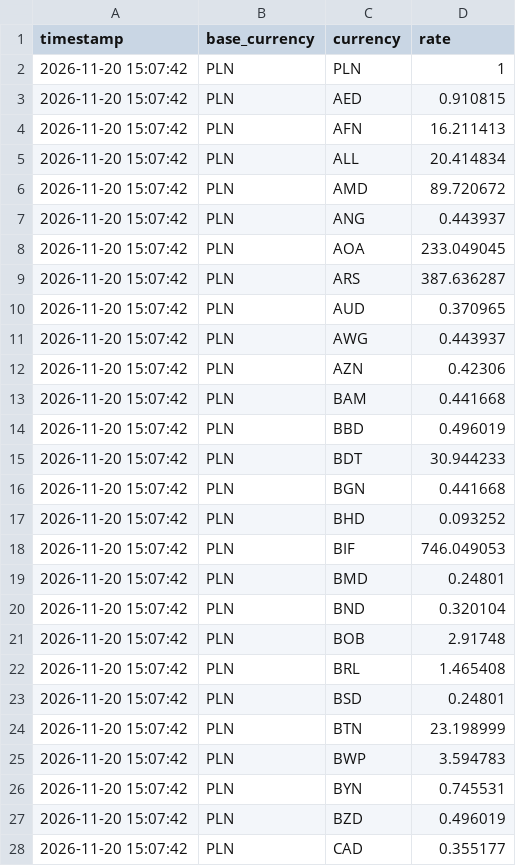
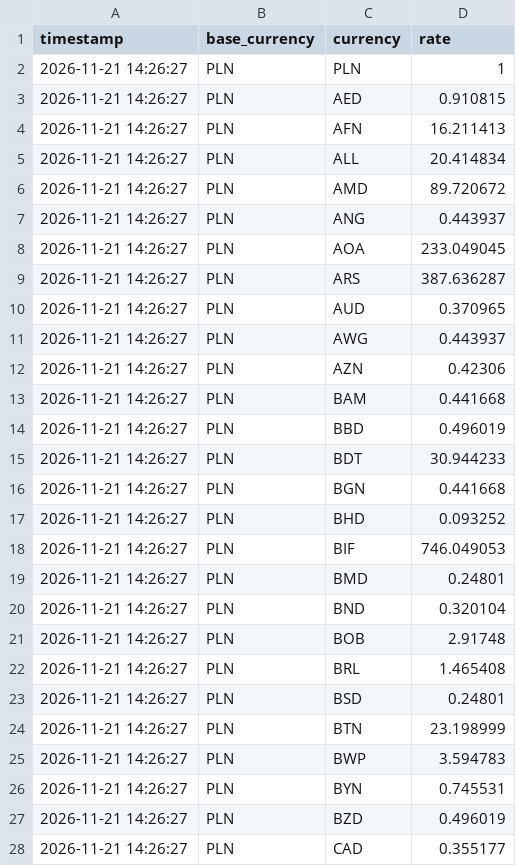
Before and after one commit to copander1/currency_checker, a CSV file: rates.csv, drawn as a sheet; only a part is shown; the diff covers the shown part only.

```diff
--- a/rates.csv
+++ b/rates.csv
@@ -1,28 +1,28 @@
 timestamp,base_currency,currency,rate
-2026-11-20 15:07:42,PLN,PLN,1
-2026-11-20 15:07:42,PLN,AED,0.910815
-2026-11-20 15:07:42,PLN,AFN,16.211413
-2026-11-20 15:07:42,PLN,ALL,20.414834
-2026-11-20 15:07:42,PLN,AMD,89.720672
-2026-11-20 15:07:42,PLN,ANG,0.443937
-2026-11-20 15:07:42,PLN,AOA,233.049045
-2026-11-20 15:07:42,PLN,ARS,387.636287
-2026-11-20 15:07:42,PLN,AUD,0.370965
-2026-11-20 15:07:42,PLN,AWG,0.443937
-2026-11-20 15:07:42,PLN,AZN,0.42306
-2026-11-20 15:07:42,PLN,BAM,0.441668
-2026-11-20 15:07:42,PLN,BBD,0.496019
-2026-11-20 15:07:42,PLN,BDT,30.944233
-2026-11-20 15:07:42,PLN,BGN,0.441668
-2026-11-20 15:07:42,PLN,BHD,0.093252
-2026-11-20 15:07:42,PLN,BIF,746.049053
-2026-11-20 15:07:42,PLN,BMD,0.24801
-2026-11-20 15:07:42,PLN,BND,0.320104
-2026-11-20 15:07:42,PLN,BOB,2.91748
-2026-11-20 15:07:42,PLN,BRL,1.465408
-2026-11-20 15:07:42,PLN,BSD,0.24801
-2026-11-20 15:07:42,PLN,BTN,23.198999
-2026-11-20 15:07:42,PLN,BWP,3.594783
-2026-11-20 15:07:42,PLN,BYN,0.745531
-2026-11-20 15:07:42,PLN,BZD,0.496019
-2026-11-20 15:07:42,PLN,CAD,0.355177
+2026-11-21 14:26:27,PLN,PLN,1
+2026-11-21 14:26:27,PLN,AED,0.910815
+2026-11-21 14:26:27,PLN,AFN,16.211413
+2026-11-21 14:26:27,PLN,ALL,20.414834
+2026-11-21 14:26:27,PLN,AMD,89.720672
+2026-11-21 14:26:27,PLN,ANG,0.443937
+2026-11-21 14:26:27,PLN,AOA,233.049045
+2026-11-21 14:26:27,PLN,ARS,387.636287
+2026-11-21 14:26:27,PLN,AUD,0.370965
+2026-11-21 14:26:27,PLN,AWG,0.443937
+2026-11-21 14:26:27,PLN,AZN,0.42306
+2026-11-21 14:26:27,PLN,BAM,0.441668
+2026-11-21 14:26:27,PLN,BBD,0.496019
+2026-11-21 14:26:27,PLN,BDT,30.944233
+2026-11-21 14:26:27,PLN,BGN,0.441668
+2026-11-21 14:26:27,PLN,BHD,0.093252
+2026-11-21 14:26:27,PLN,BIF,746.049053
+2026-11-21 14:26:27,PLN,BMD,0.24801
+2026-11-21 14:26:27,PLN,BND,0.320104
+2026-11-21 14:26:27,PLN,BOB,2.91748
+2026-11-21 14:26:27,PLN,BRL,1.465408
+2026-11-21 14:26:27,PLN,BSD,0.24801
+2026-11-21 14:26:27,PLN,BTN,23.198999
+2026-11-21 14:26:27,PLN,BWP,3.594783
+2026-11-21 14:26:27,PLN,BYN,0.745531
+2026-11-21 14:26:27,PLN,BZD,0.496019
+2026-11-21 14:26:27,PLN,CAD,0.355177
```
Also changed, not shown: 139 edited cells elsewhere in this file.
